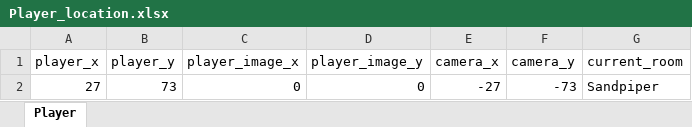
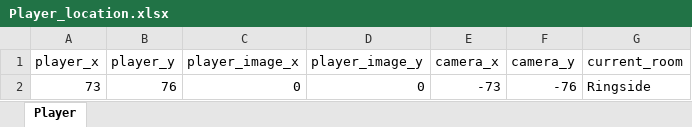
Before and after one commit to gowigglytuff/As_I_Remember, an Excel workbook: assets/spreadsheets/Player_location.xlsx, sheet Player, drawn as a sheet; values as stored, in another font and other column widths than the file's, no borders; removed rows and columns are numbered as before the commit, all else as after; the diff names each change by its address in the sheet, - before the commit and + after, or states it on an @@ line.

```diff
--- a/assets/spreadsheets/Player_location.xlsx (sheet Player)
+++ b/assets/spreadsheets/Player_location.xlsx (sheet Player)
-row 2: 27 | 73 | 0 | 0 | -27 | -73 | Sandpiper
+row 2: 73 | 76 | 0 | 0 | -73 | -76 | Ringside
```
Also changed, not shown: 7 other files.
